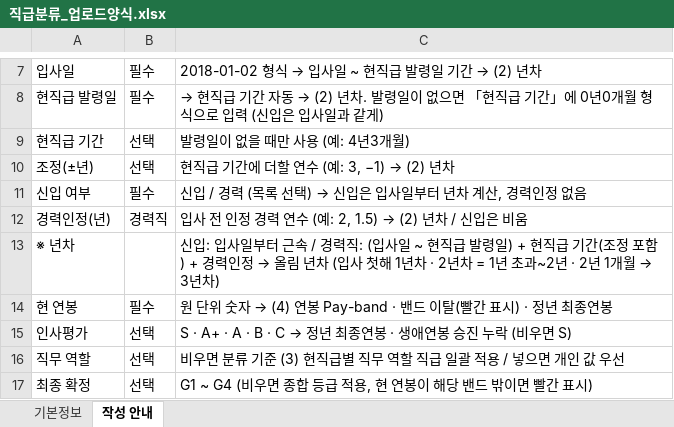
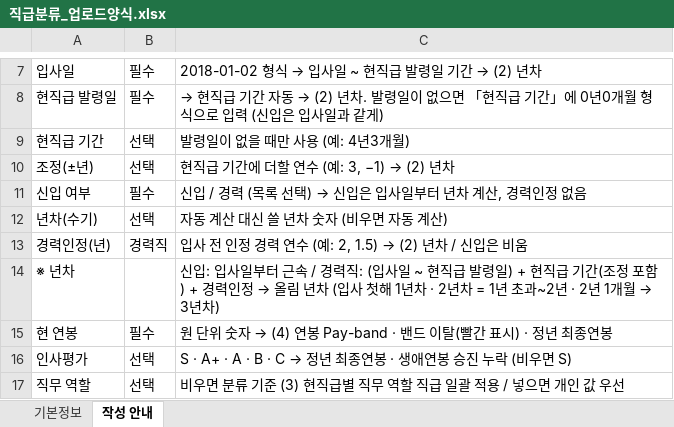
Before and after one commit to chosw9187-source/30agro, an Excel workbook: tools/grade2/직급분류_업로드양식.xlsx, sheet 작성 안내, drawn as a sheet; only a part is shown, gaps mark what is left out; the shorter side is filled out with more unchanged rows; values as stored, in another font and other column widths than the file's, no borders; the diff names each change by its address in the sheet, - before the commit and + after, or states it on an @@ line.

```diff
--- a/tools/grade2/직급분류_업로드양식.xlsx (sheet 작성 안내)
+++ b/tools/grade2/직급분류_업로드양식.xlsx (sheet 작성 안내)
+row 12: 년차(수기) | 선택 | 자동 계산 대신 쓸 년차 숫자 (비우면 자동 계산)
```
Also changed, not shown: sheet 기본정보, 3 other files.
